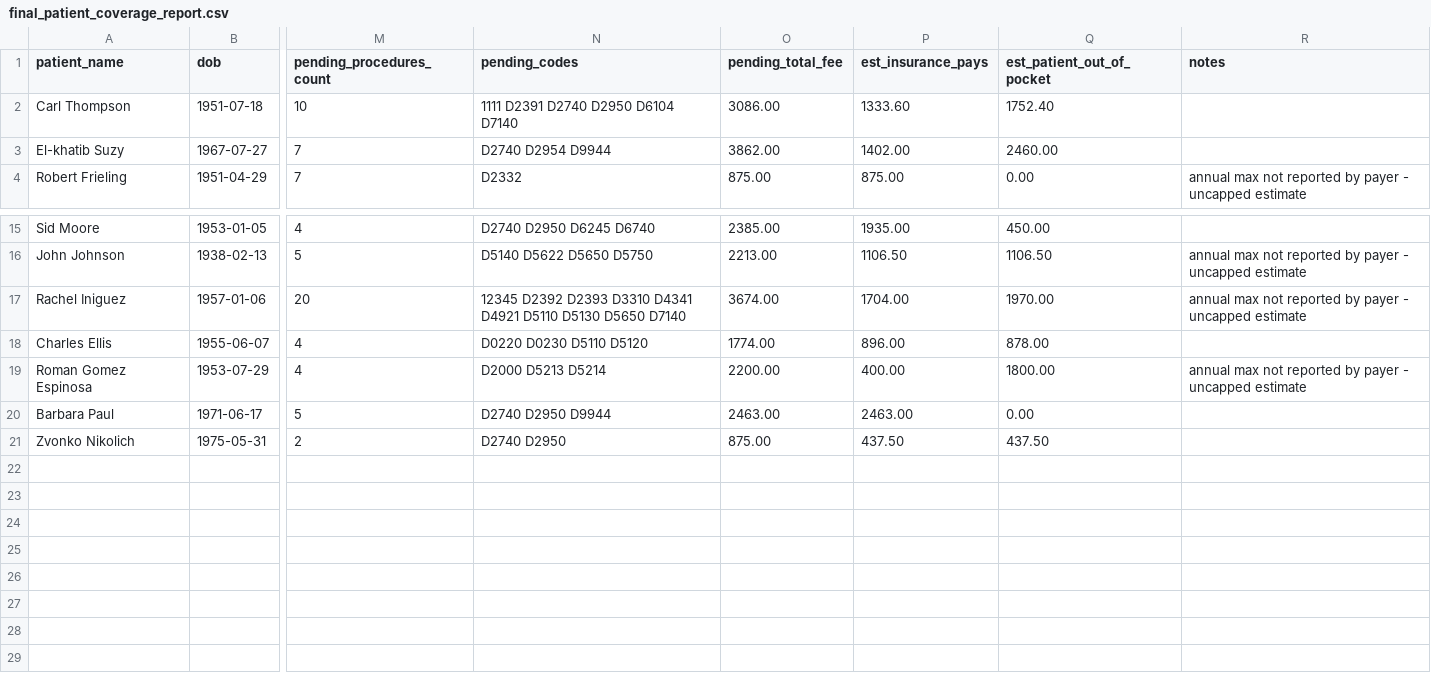
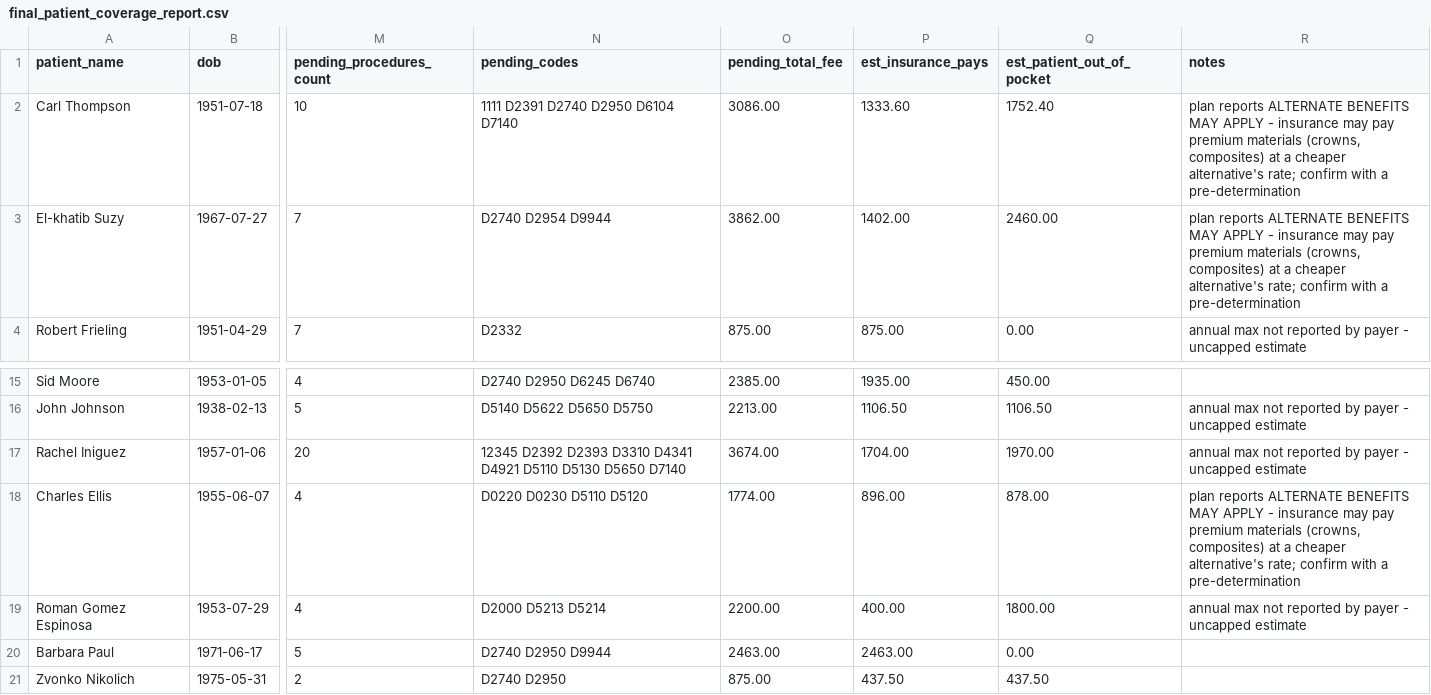
Before and after one commit to nithin261829/nithin-work-trial, a CSV file: final_patient_coverage_report.csv, drawn as a sheet; only a part is shown, gaps mark what is left out; the diff names each change by its address in the sheet, - before the commit and + after, or states it on an @@ line.

```diff
--- a/final_patient_coverage_report.csv
+++ b/final_patient_coverage_report.csv
-R2:R3 (notes): (empty)
+R2:R3 (notes): plan reports ALTERNATE BENEFITS MAY APPLY - insurance may pay premium materials (crowns, composites) at a cheaper alternative's rate; confirm with a pre-determination
-R18 (notes): (empty)
+R18 (notes): plan reports ALTERNATE BENEFITS MAY APPLY - insurance may pay premium materials (crowns, composites) at a cheaper alternative's rate; confirm with a pre-determination
```
Also changed, not shown: final_procedure_detail.csv, targeted_patient_coverage_report.csv, 6 other files.
